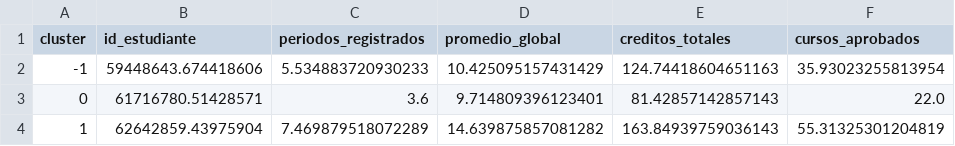
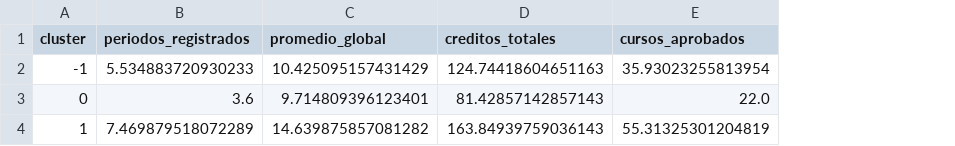
Before and after one commit to kimelivar/Trayectorias_Academicas_Investigacion, a CSV file: results/hdbscan/caracterizacion_clusters.csv, drawn as a sheet; only a part is shown; the diff names each change by its address in the sheet, - before the commit and + after, or states it on an @@ line.

```diff
--- a/results/hdbscan/caracterizacion_clusters.csv
+++ b/results/hdbscan/caracterizacion_clusters.csv
-column B (id_estudiante), rows 2-4: 59448643.674418606 | 61716780.51428571 | 62642859.43975904
```
Also changed, not shown: results/comparacion/matriz_comparativa.csv, results/jerarquico/caracterizacion_clusters.csv, 12 other files.
